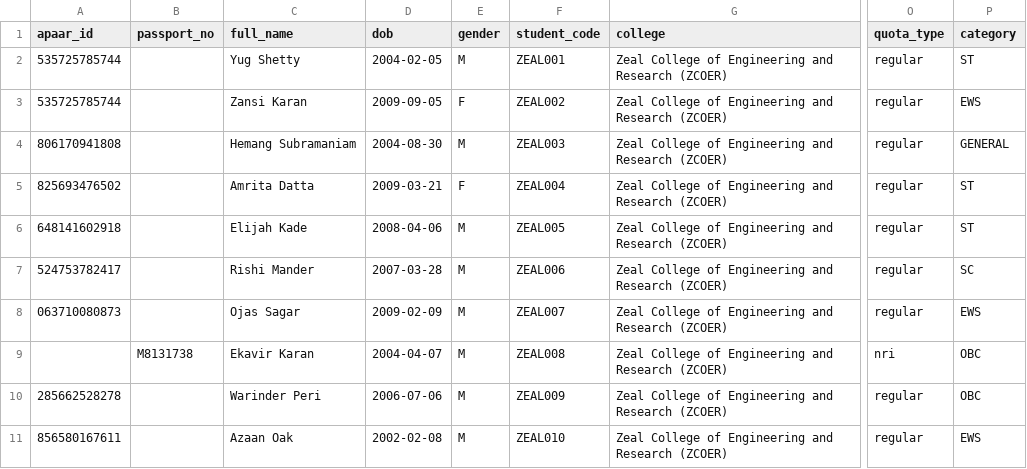
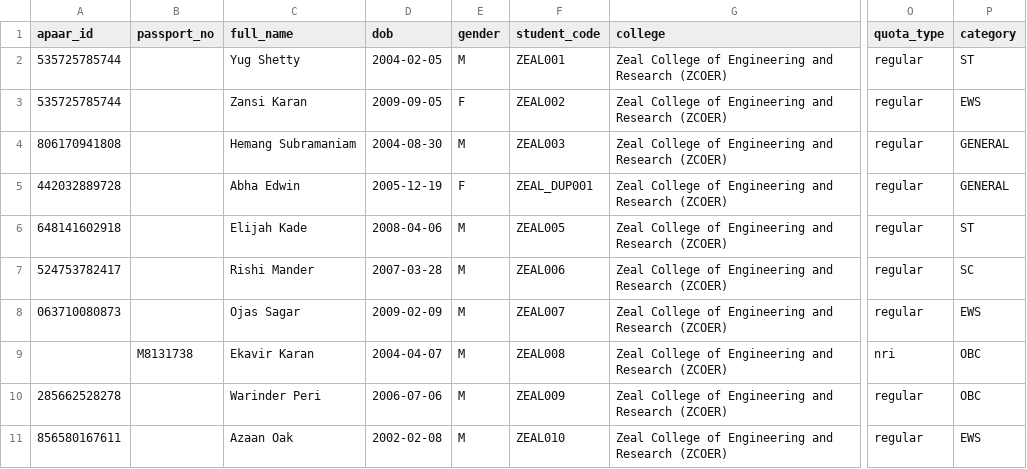
Before and after one commit to anshul1058/APAAR-SETU, a CSV file: backend/data/enrollments/dirty/Zeal_College_of_Engineering_and_Research_ZCOER.csv, drawn as a sheet; only a part is shown, gaps mark what is left out; the diff names each change by its address in the sheet, - before the commit and + after, or states it on an @@ line.

```diff
--- a/backend/data/enrollments/dirty/Zeal_College_of_Engineering_and_Research_ZCOER.csv
+++ b/backend/data/enrollments/dirty/Zeal_College_of_Engineering_and_Research_ZCOER.csv
-A5 (apaar_id): 825693476502
+A5 (apaar_id): 442032889728
-C5 (full_name): Amrita Datta
+C5 (full_name): Abha Edwin
-D5 (dob): 2009-03-21
+D5 (dob): 2005-12-19
-F5 (student_code): ZEAL004
+F5 (student_code): ZEAL_DUP001
-P5 (category): ST
+P5 (category): GENERAL
```
Also changed, not shown: backend/data/enrollments/dirty/Dr_D_Y_Patil_College_of_Engineering_DYPCOE.csv, backend/data/enrollments/dirty/MIT_Academy_of_Engineering_MITAOE.csv, 6 other files.
